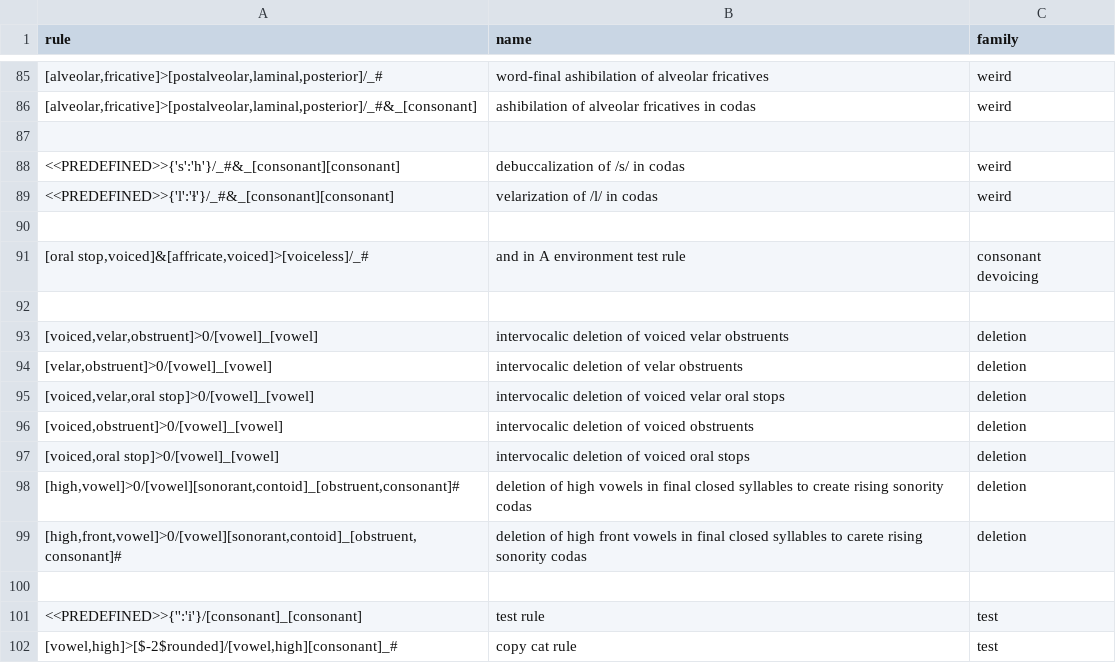
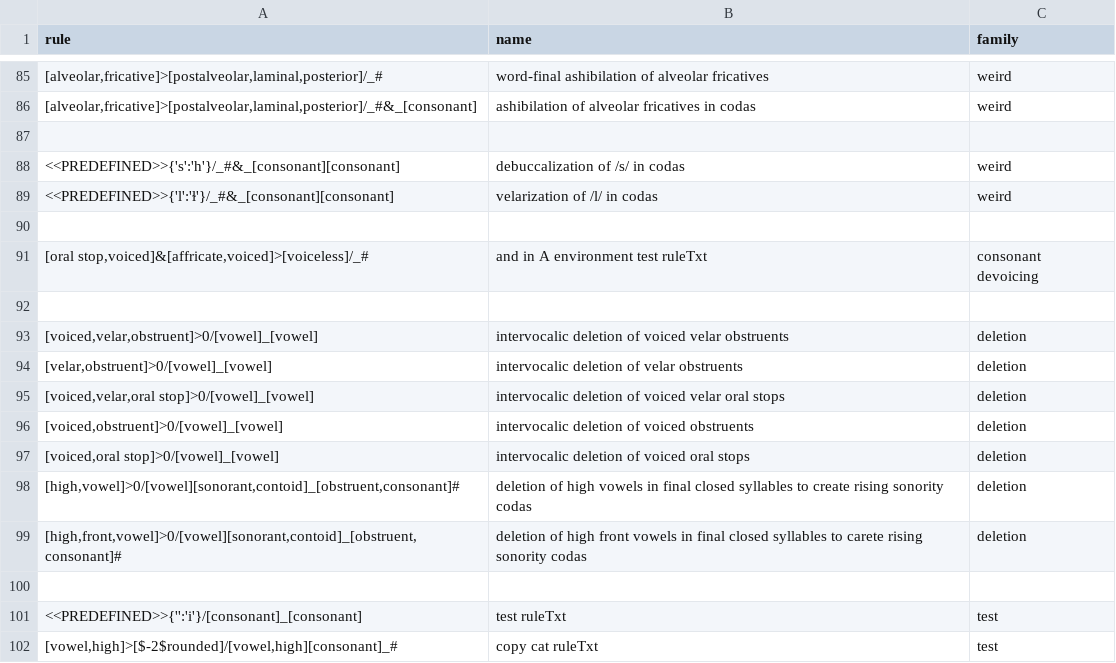
Before and after one commit to Altair59/Phonogenesis-Quiz-Platform, a CSV file: src/script/data/defaultrules.csv, drawn as a sheet; only a part is shown, gaps mark what is left out.

```diff
--- a/src/script/data/defaultrules.csv
+++ b/src/script/data/defaultrules.csv
@@ -90,3 +90,3 @@
 ,,
-"[oral stop,voiced]&[affricate,voiced]>[voiceless]/_#",and in A environment test rule,consonant devoicing
+"[oral stop,voiced]&[affricate,voiced]>[voiceless]/_#",and in A environment test ruleTxt,consonant devoicing
 ,,
@@ -100,3 +100,3 @@
 ,,
-<<PREDEFINED>>{'':'i'}/[consonant]_[consonant],test rule,test
-"[vowel,high]>[$-2$rounded]/[vowel,high][consonant]_#",copy cat rule,test
+<<PREDEFINED>>{'':'i'}/[consonant]_[consonant],test ruleTxt,test
+"[vowel,high]>[$-2$rounded]/[vowel,high][consonant]_#",copy cat ruleTxt,test
```
Also changed, not shown: 15 other files.
